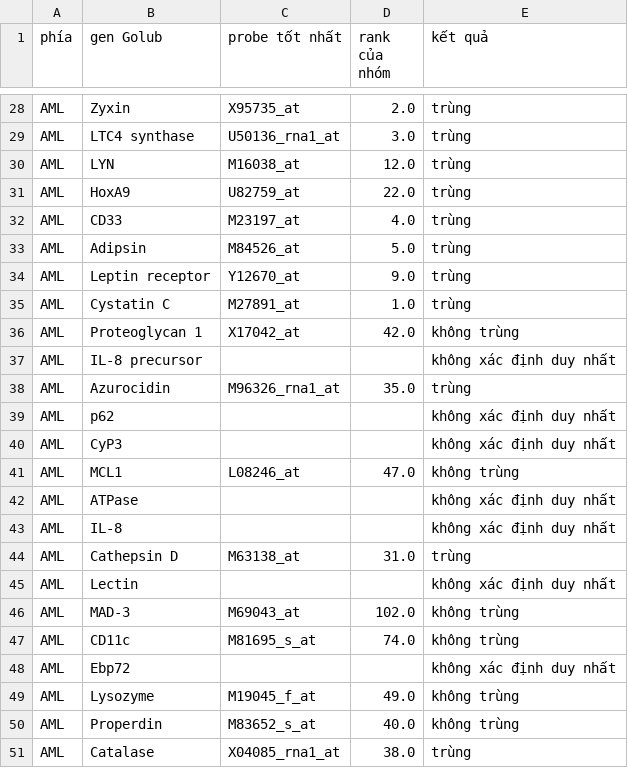
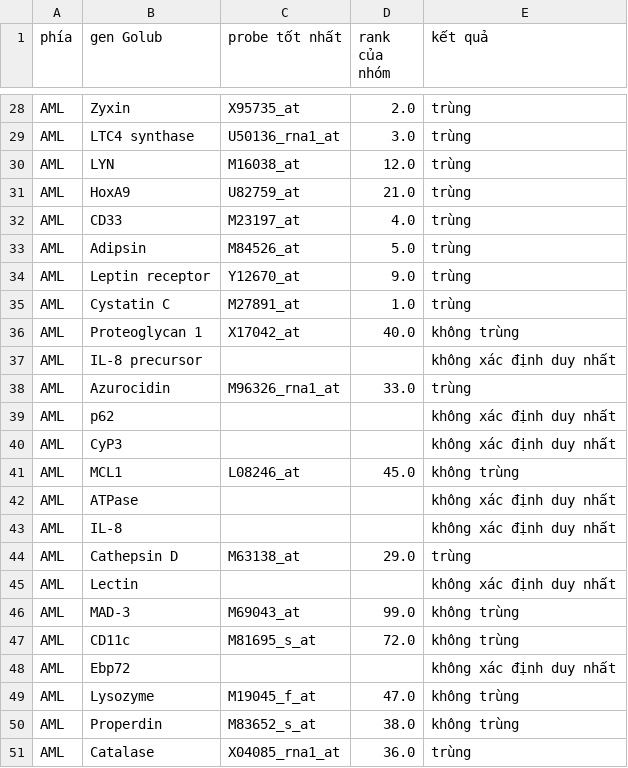
Before and after one commit to BuiTuanHiep912/Golub-project, a CSV file: results/gene_lists/golub50_comparison.csv, drawn as a sheet; only a part is shown, gaps mark what is left out; the diff covers the shown part only.

```diff
--- a/results/gene_lists/golub50_comparison.csv
+++ b/results/gene_lists/golub50_comparison.csv
@@ -30,3 +30,3 @@ AML,LTC4 synthase,U50136_rna1_at,3.0,trùng
 AML,LYN,M16038_at,12.0,trùng
-AML,HoxA9,U82759_at,22.0,trùng
+AML,HoxA9,U82759_at,21.0,trùng
 AML,CD33,M23197_at,4.0,trùng
@@ -35,17 +35,17 @@ AML,Leptin receptor,Y12670_at,9.0,trùng
 AML,Cystatin C,M27891_at,1.0,trùng
-AML,Proteoglycan 1,X17042_at,42.0,không trùng
+AML,Proteoglycan 1,X17042_at,40.0,không trùng
 AML,IL-8 precursor,,,không xác định duy nhất
-AML,Azurocidin,M96326_rna1_at,35.0,trùng
+AML,Azurocidin,M96326_rna1_at,33.0,trùng
 AML,p62,,,không xác định duy nhất
 AML,CyP3,,,không xác định duy nhất
-AML,MCL1,L08246_at,47.0,không trùng
+AML,MCL1,L08246_at,45.0,không trùng
 AML,ATPase,,,không xác định duy nhất
 AML,IL-8,,,không xác định duy nhất
-AML,Cathepsin D,M63138_at,31.0,trùng
+AML,Cathepsin D,M63138_at,29.0,trùng
 AML,Lectin,,,không xác định duy nhất
-AML,MAD-3,M69043_at,102.0,không trùng
-AML,CD11c,M81695_s_at,74.0,không trùng
+AML,MAD-3,M69043_at,99.0,không trùng
+AML,CD11c,M81695_s_at,72.0,không trùng
 AML,Ebp72,,,không xác định duy nhất
-AML,Lysozyme,M19045_f_at,49.0,không trùng
-AML,Properdin,M83652_s_at,40.0,không trùng
-AML,Catalase,X04085_rna1_at,38.0,trùng
+AML,Lysozyme,M19045_f_at,47.0,không trùng
+AML,Properdin,M83652_s_at,38.0,không trùng
+AML,Catalase,X04085_rna1_at,36.0,trùng
```
Also changed, not shown: 18 edited cells elsewhere in this file, 32 other files.
